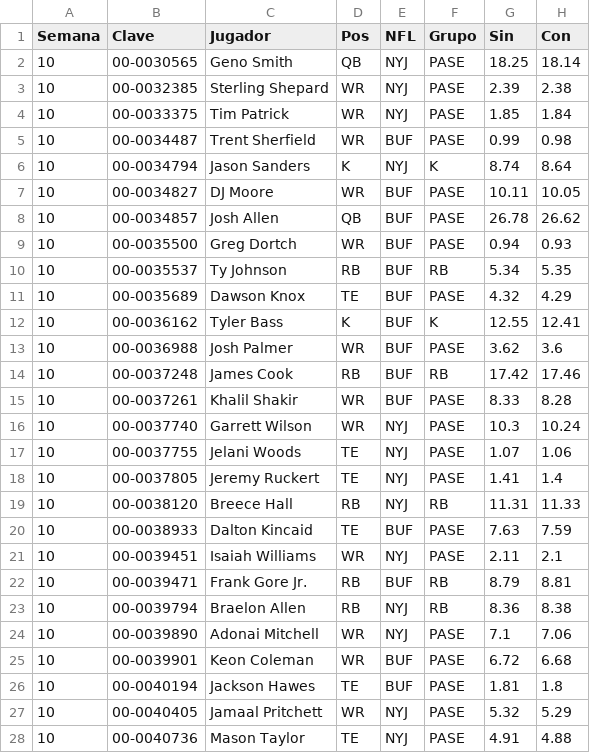
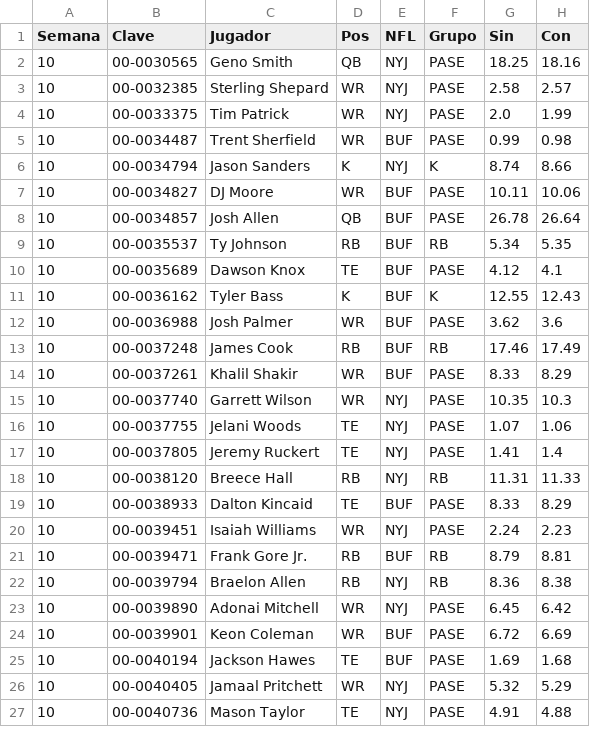
Before and after one commit to Golazo20XX/sunday-locker, a CSV file: historial/clima_s10.csv, drawn as a sheet; only a part is shown; the diff covers the shown part only.

```diff
--- a/historial/clima_s10.csv
+++ b/historial/clima_s10.csv
@@ -1,17 +1,16 @@
 Semana,Clave,Jugador,Pos,NFL,Grupo,Sin,Con
-10,00-0030565,Geno Smith,QB,NYJ,PASE,18.25,18.14
-10,00-0032385,Sterling Shepard,WR,NYJ,PASE,2.39,2.38
-10,00-0033375,Tim Patrick,WR,NYJ,PASE,1.85,1.84
+10,00-0030565,Geno Smith,QB,NYJ,PASE,18.25,18.16
+10,00-0032385,Sterling Shepard,WR,NYJ,PASE,2.58,2.57
+10,00-0033375,Tim Patrick,WR,NYJ,PASE,2.0,1.99
 10,00-0034487,Trent Sherfield,WR,BUF,PASE,0.99,0.98
-10,00-0034794,Jason Sanders,K,NYJ,K,8.74,8.64
-10,00-0034827,DJ Moore,WR,BUF,PASE,10.11,10.05
-10,00-0034857,Josh Allen,QB,BUF,PASE,26.78,26.62
-10,00-0035500,Greg Dortch,WR,BUF,PASE,0.94,0.93
+10,00-0034794,Jason Sanders,K,NYJ,K,8.74,8.66
+10,00-0034827,DJ Moore,WR,BUF,PASE,10.11,10.06
+10,00-0034857,Josh Allen,QB,BUF,PASE,26.78,26.64
 10,00-0035537,Ty Johnson,RB,BUF,RB,5.34,5.35
-10,00-0035689,Dawson Knox,TE,BUF,PASE,4.32,4.29
-10,00-0036162,Tyler Bass,K,BUF,K,12.55,12.41
+10,00-0035689,Dawson Knox,TE,BUF,PASE,4.12,4.1
+10,00-0036162,Tyler Bass,K,BUF,K,12.55,12.43
 10,00-0036988,Josh Palmer,WR,BUF,PASE,3.62,3.6
-10,00-0037248,James Cook,RB,BUF,RB,17.42,17.46
-10,00-0037261,Khalil Shakir,WR,BUF,PASE,8.33,8.28
-10,00-0037740,Garrett Wilson,WR,NYJ,PASE,10.3,10.24
+10,00-0037248,James Cook,RB,BUF,RB,17.46,17.49
+10,00-0037261,Khalil Shakir,WR,BUF,PASE,8.33,8.29
+10,00-0037740,Garrett Wilson,WR,NYJ,PASE,10.35,10.3
 10,00-0037755,Jelani Woods,TE,NYJ,PASE,1.07,1.06
@@ -19,9 +18,9 @@ Semana,Clave,Jugador,Pos,NFL,Grupo,Sin,Con
 10,00-0038120,Breece Hall,RB,NYJ,RB,11.31,11.33
-10,00-0038933,Dalton Kincaid,TE,BUF,PASE,7.63,7.59
-10,00-0039451,Isaiah Williams,WR,NYJ,PASE,2.11,2.1
+10,00-0038933,Dalton Kincaid,TE,BUF,PASE,8.33,8.29
+10,00-0039451,Isaiah Williams,WR,NYJ,PASE,2.24,2.23
 10,00-0039471,Frank Gore Jr.,RB,BUF,RB,8.79,8.81
 10,00-0039794,Braelon Allen,RB,NYJ,RB,8.36,8.38
-10,00-0039890,Adonai Mitchell,WR,NYJ,PASE,7.1,7.06
-10,00-0039901,Keon Coleman,WR,BUF,PASE,6.72,6.68
-10,00-0040194,Jackson Hawes,TE,BUF,PASE,1.81,1.8
+10,00-0039890,Adonai Mitchell,WR,NYJ,PASE,6.45,6.42
+10,00-0039901,Keon Coleman,WR,BUF,PASE,6.72,6.69
+10,00-0040194,Jackson Hawes,TE,BUF,PASE,1.69,1.68
 10,00-0040405,Jamaal Pritchett,WR,NYJ,PASE,5.32,5.29
```
Also changed, not shown: 1 removed row and 3 edited cells elsewhere in this file, 6 other files.
